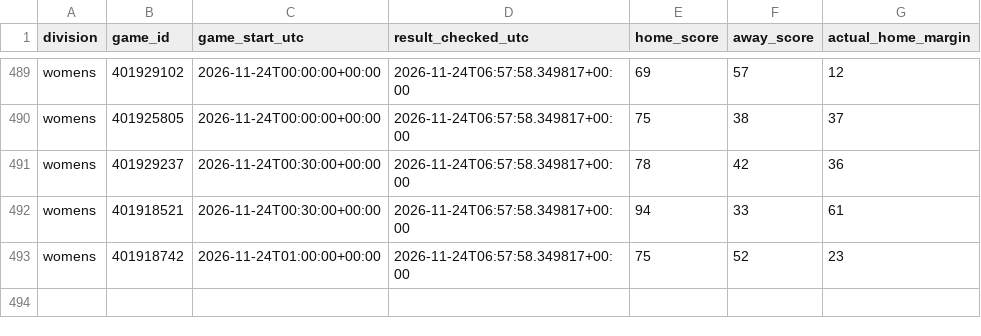
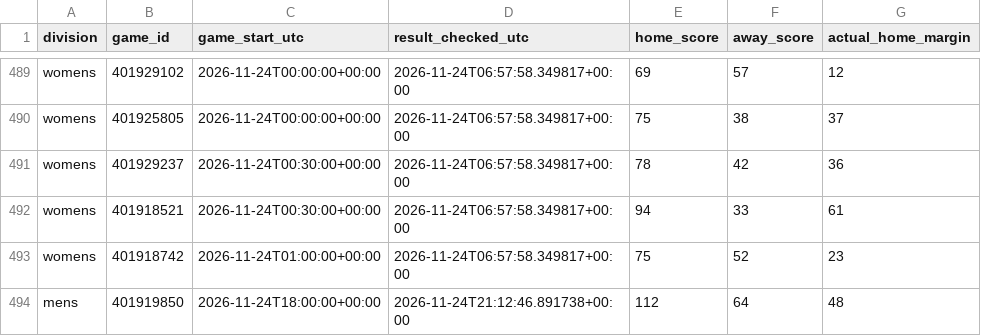
Before and after one commit to hcaver16-arch/college-basketball-ratings, a CSV file: data/cross_division_prospective/2026-27/results.csv, drawn as a sheet; only a part is shown, gaps mark what is left out; the diff names each change by its address in the sheet, - before the commit and + after, or states it on an @@ line.

```diff
--- a/data/cross_division_prospective/2026-27/results.csv
+++ b/data/cross_division_prospective/2026-27/results.csv
+row 494: mens | 401919850 | 2026-11-24T18:00:00+00:00 | 2026-11-24T21:12:46.891738+00:00 | 112 | 64 | 48
```
Also changed, not shown: data/cross_division_prospective/2026-27/forecasts.csv, 1 other file.
